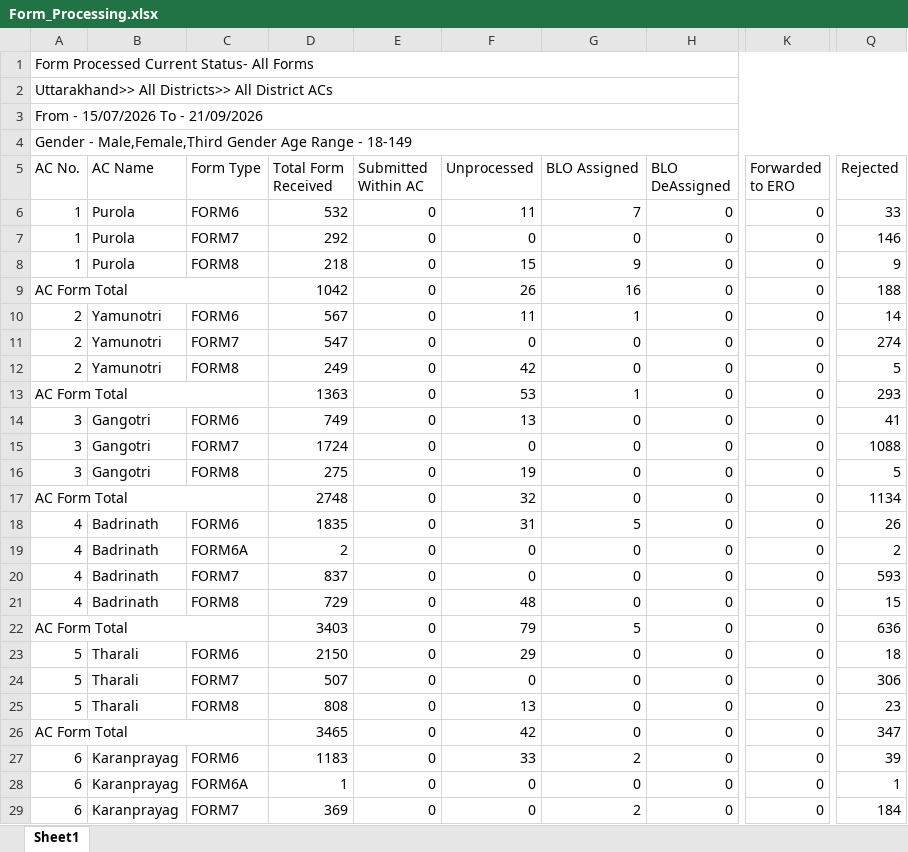
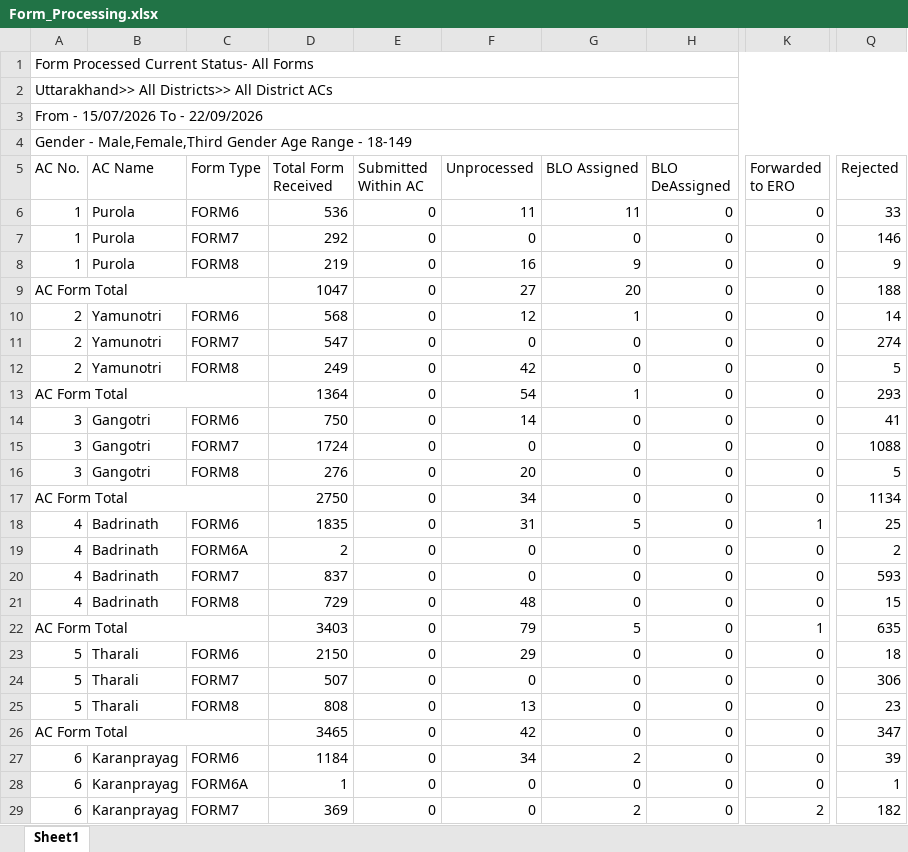
Before and after one commit to mannavibe-sudo/Form-Processing, an Excel workbook: Form_Processing.xlsx, sheet Sheet1, drawn as a sheet; only a part is shown, gaps mark what is left out; values as stored, in another font and other column widths than the file's, no borders; the diff covers the shown part only; the diff names each change by its address in the sheet, - before the commit and + after, or states it on an @@ line.

```diff
--- a/Form_Processing.xlsx (sheet Sheet1)
+++ b/Form_Processing.xlsx (sheet Sheet1)
-A3 (AC No.): From - 15/07/2026 To - 21/09/2026
+A3 (AC No.): From - 15/07/2026 To - 22/09/2026
-D6 (Total Form Received): 532
+D6 (Total Form Received): 536
-G6 (BLO Assigned): 7
+G6 (BLO Assigned): 11
-D8 (Total Form Received): 218
+D8 (Total Form Received): 219
-F8 (Unprocessed): 15
+F8 (Unprocessed): 16
-D9 (Total Form Received): 1042
+D9 (Total Form Received): 1047
-F9 (Unprocessed): 26
+F9 (Unprocessed): 27
-G9 (BLO Assigned): 16
+G9 (BLO Assigned): 20
-D10 (Total Form Received): 567
+D10 (Total Form Received): 568
-F10 (Unprocessed): 11
+F10 (Unprocessed): 12
-D13 (Total Form Received): 1363
+D13 (Total Form Received): 1364
-F13 (Unprocessed): 53
+F13 (Unprocessed): 54
-D14 (Total Form Received): 749
+D14 (Total Form Received): 750
-F14 (Unprocessed): 13
+F14 (Unprocessed): 14
-D16 (Total Form Received): 275
+D16 (Total Form Received): 276
-F16 (Unprocessed): 19
+F16 (Unprocessed): 20
-D17 (Total Form Received): 2748
+D17 (Total Form Received): 2750
-F17 (Unprocessed): 32
+F17 (Unprocessed): 34
-K18 (Forwarded to ERO): 0
+K18 (Forwarded to ERO): 1
-Q18 (Rejected): 26
+Q18 (Rejected): 25
-K22 (Forwarded to ERO): 0
+K22 (Forwarded to ERO): 1
-Q22 (Rejected): 636
+Q22 (Rejected): 635
-D27 (Total Form Received): 1183
+D27 (Total Form Received): 1184
-F27 (Unprocessed): 33
+F27 (Unprocessed): 34
-K29 (Forwarded to ERO): 0
+K29 (Forwarded to ERO): 2
-Q29 (Rejected): 184
+Q29 (Rejected): 182
```
Also changed, not shown: 1 added row, 1 removed row and 581 edited cells elsewhere in this sheet, Notice.xlsx, Partwise.xlsx.
